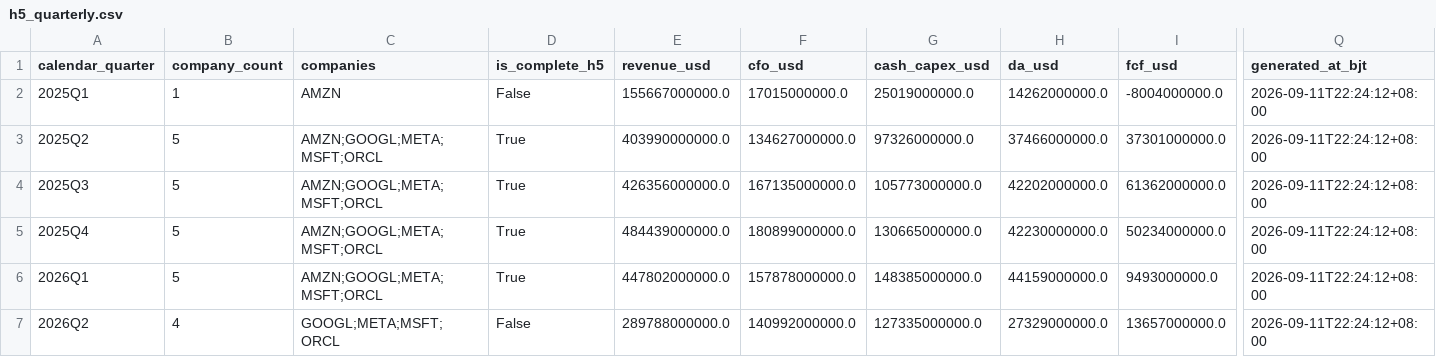
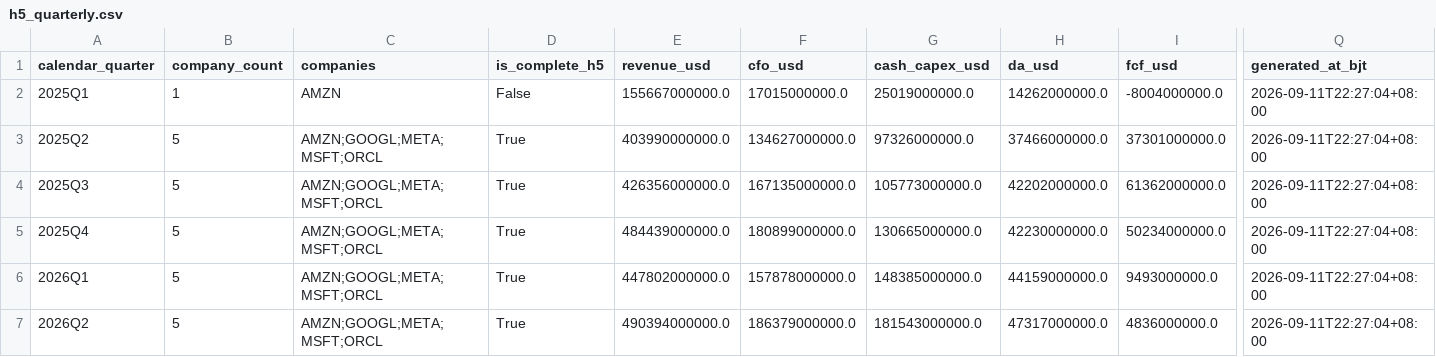
Before and after one commit to russell-home667/aviation-leasing-dashboard, a CSV file: data/ai_bubble/hyperscalers/h5_quarterly.csv, drawn as a sheet; only a part is shown, gaps mark what is left out; the diff covers the shown part only; the diff names each change by its address in the sheet, - before the commit and + after, or states it on an @@ line.

```diff
--- a/data/ai_bubble/hyperscalers/h5_quarterly.csv
+++ b/data/ai_bubble/hyperscalers/h5_quarterly.csv
-Q2:Q7 (generated_at_bjt): 2026-09-11T22:24:12+08:00
+Q2:Q7 (generated_at_bjt): 2026-09-11T22:27:04+08:00
-B7 (company_count): 4
+B7 (company_count): 5
-C7 (companies): GOOGL;META;MSFT;ORCL
+C7 (companies): AMZN;GOOGL;META;MSFT;ORCL
-D7 (is_complete_h5): False
+D7 (is_complete_h5): True
-E7 (revenue_usd): 289788000000.0
+E7 (revenue_usd): 490394000000.0
-F7 (cfo_usd): 140992000000.0
+F7 (cfo_usd): 186379000000.0
-G7 (cash_capex_usd): 127335000000.0
+G7 (cash_capex_usd): 181543000000.0
-H7 (da_usd): 27329000000.0
+H7 (da_usd): 47317000000.0
-I7 (fcf_usd): 13657000000.0
+I7 (fcf_usd): 4836000000.0
```
Also changed, not shown: 6 edited cells elsewhere in this file, data/ai_bubble/hyperscalers/amzn.csv, data/ai_bubble/hyperscalers/googl.csv, 4 other files.
